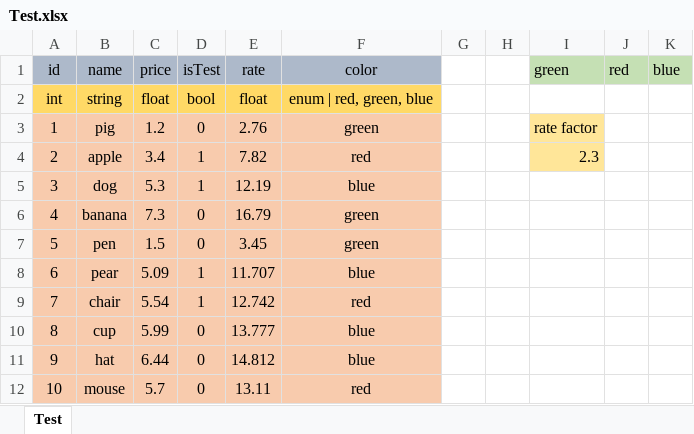
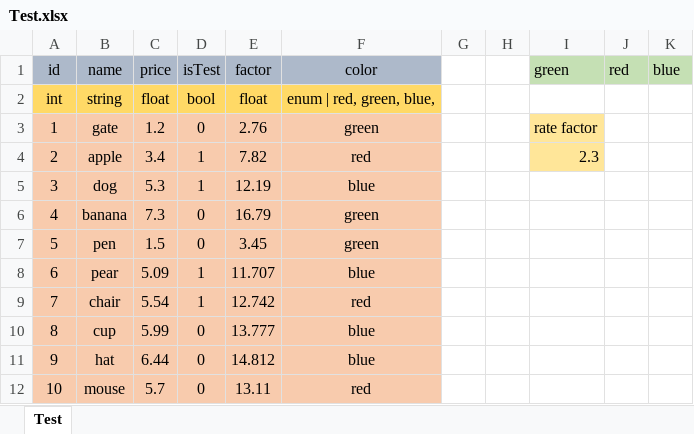
Before and after one commit to XinHeCS/ResearchGate, an Excel workbook: Assets/ConfigTable/Test.xlsx, sheet Test, drawn as a sheet; values as stored, in another font and other column widths than the file's, no borders; the diff names each change by its address in the sheet, - before the commit and + after, or states it on an @@ line.

```diff
--- a/Assets/ConfigTable/Test.xlsx (sheet Test)
+++ b/Assets/ConfigTable/Test.xlsx (sheet Test)
-E1: rate
+E1: factor
-F2 (color): enum | red, green, blue
+F2 (color): enum | red, green, blue,
-B3 (name): pig
+B3 (name): gate
```
Also changed, not shown: 10 other files.
